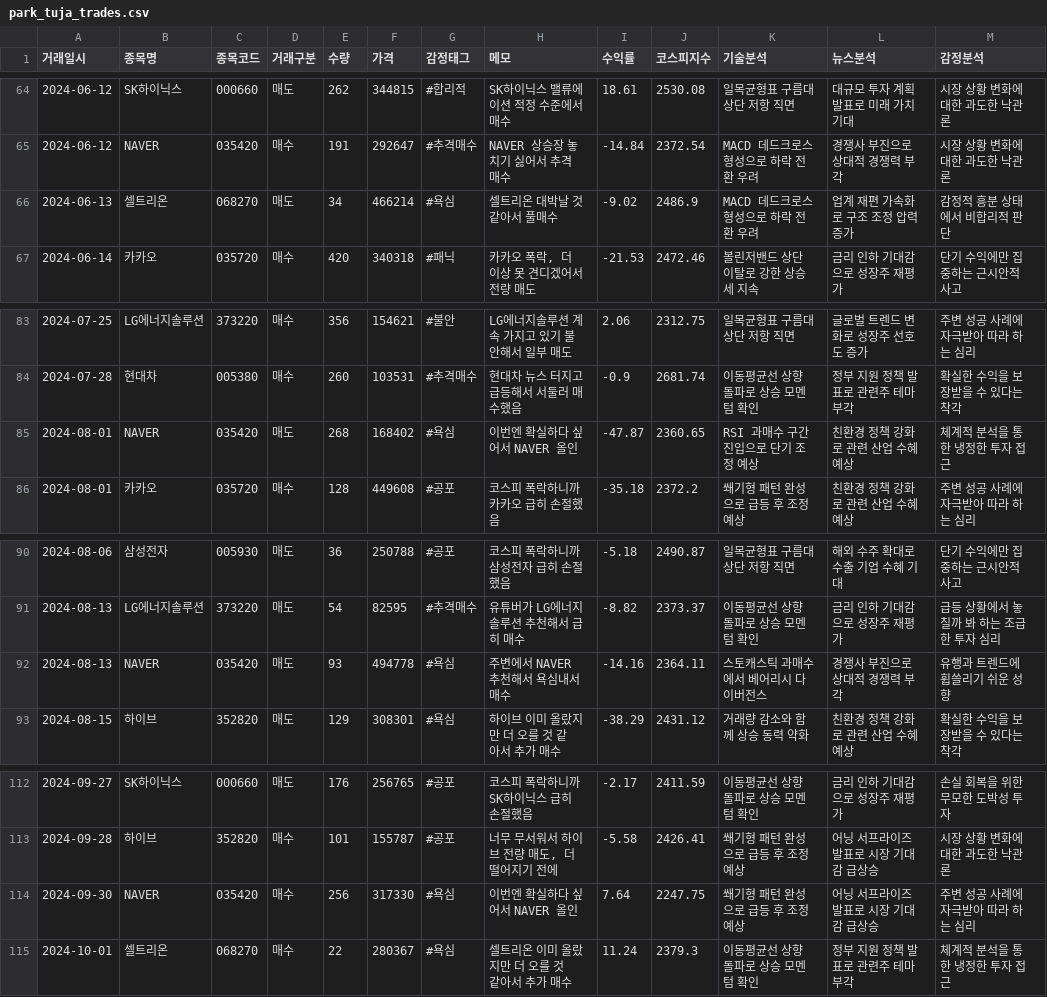
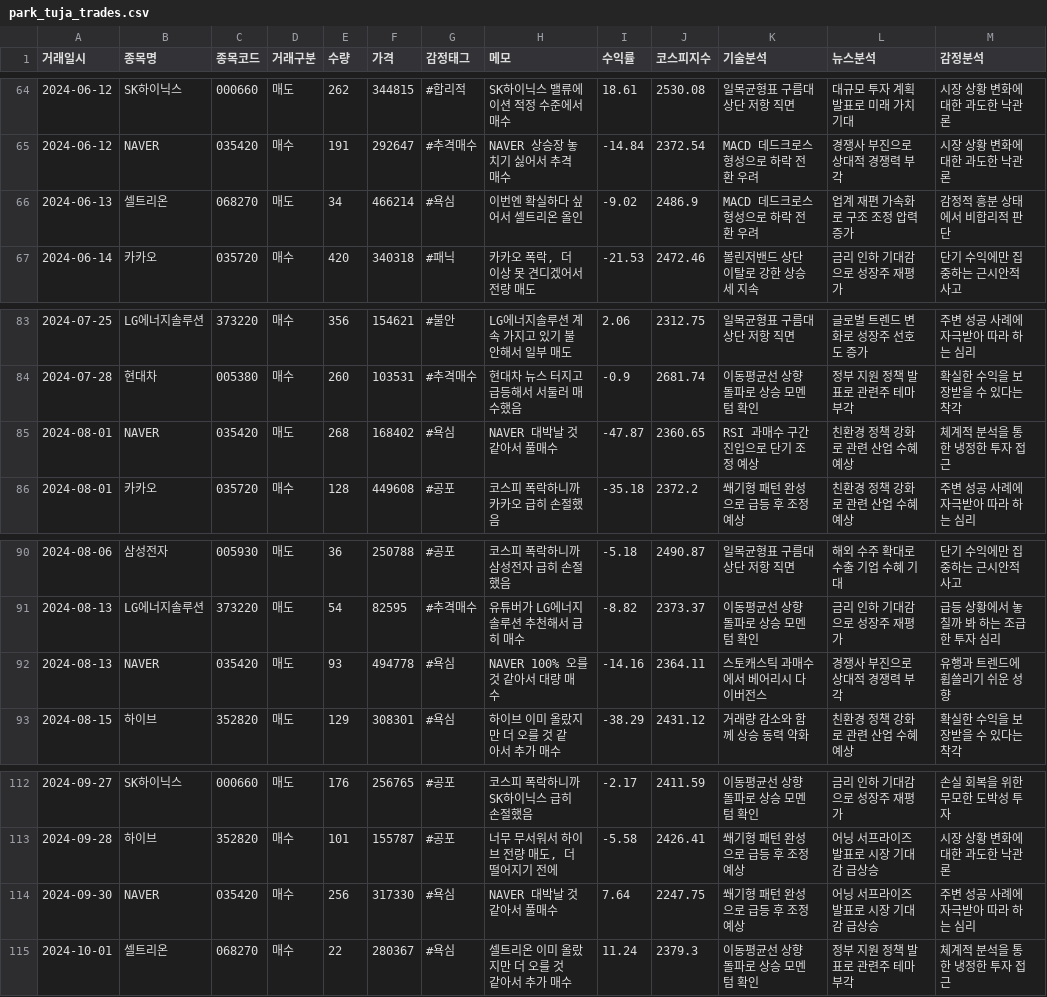
Before and after one commit to SeaLion-hub/KB_AI_CHALLANGE, a CSV file: park_tuja_trades.csv, drawn as a sheet; only a part is shown, gaps mark what is left out; the diff covers the shown part only.

```diff
--- a/park_tuja_trades.csv
+++ b/park_tuja_trades.csv
@@ -65,3 +65,3 @@
 2024-06-12,NAVER,035420,매수,191,292647,#추격매수,NAVER 상승장 놓치기 싫어서 추격 매수,-14.84,2372.54,MACD 데드크로스 형성으로 하락 전환 우려,경쟁사 부진으로 상대적 경쟁력 부각,시장 상황 변화에 대한 과도한 낙관론
-2024-06-13,셀트리온,068270,매도,34,466214,#욕심,셀트리온 대박날 것 같아서 풀매수,-9.02,2486.9,MACD 데드크로스 형성으로 하락 전환 우려,업계 재편 가속화로 구조 조정 압력 증가,감정적 흥분 상태에서 비합리적 판단
+2024-06-13,셀트리온,068270,매도,34,466214,#욕심,이번엔 확실하다 싶어서 셀트리온 올인,-9.02,2486.9,MACD 데드크로스 형성으로 하락 전환 우려,업계 재편 가속화로 구조 조정 압력 증가,감정적 흥분 상태에서 비합리적 판단
 2024-06-14,카카오,035720,매수,420,340318,#패닉,"카카오 폭락, 더 이상 못 견디겠어서 전량 매도",-21.53,2472.46,볼린저밴드 상단 이탈로 강한 상승세 지속,금리 인하 기대감으로 성장주 재평가,단기 수익에만 집중하는 근시안적 사고
@@ -84,3 +84,3 @@
 2024-07-28,현대차,005380,매수,260,103531,#추격매수,현대차 뉴스 터지고 급등해서 서둘러 매수했음,-0.9,2681.74,이동평균선 상향 돌파로 상승 모멘텀 확인,정부 지원 정책 발표로 관련주 테마 부각,확실한 수익을 보장받을 수 있다는 착각
-2024-08-01,NAVER,035420,매도,268,168402,#욕심,이번엔 확실하다 싶어서 NAVER 올인,-47.87,2360.65,RSI 과매수 구간 진입으로 단기 조정 예상,친환경 정책 강화로 관련 산업 수혜 예상,체계적 분석을 통한 냉정한 투자 접근
+2024-08-01,NAVER,035420,매도,268,168402,#욕심,NAVER 대박날 것 같아서 풀매수,-47.87,2360.65,RSI 과매수 구간 진입으로 단기 조정 예상,친환경 정책 강화로 관련 산업 수혜 예상,체계적 분석을 통한 냉정한 투자 접근
 2024-08-01,카카오,035720,매수,128,449608,#공포,코스피 폭락하니까 카카오 급히 손절했음,-35.18,2372.2,쐐기형 패턴 완성으로 급등 후 조정 예상,친환경 정책 강화로 관련 산업 수혜 예상,주변 성공 사례에 자극받아 따라 하는 심리
@@ -91,3 +91,3 @@
 2024-08-13,LG에너지솔루션,373220,매도,54,82595,#추격매수,유튜버가 LG에너지솔루션 추천해서 급히 매수,-8.82,2373.37,이동평균선 상향 돌파로 상승 모멘텀 확인,금리 인하 기대감으로 성장주 재평가,급등 상황에서 놓칠까 봐 하는 조급한 투자 심리
-2024-08-13,NAVER,035420,매도,93,494778,#욕심,주변에서 NAVER 추천해서 욕심내서 매수,-14.16,2364.11,스토캐스틱 과매수에서 베어리시 다이버전스,경쟁사 부진으로 상대적 경쟁력 부각,유행과 트렌드에 휩쓸리기 쉬운 성향
+2024-08-13,NAVER,035420,매도,93,494778,#욕심,NAVER 100% 오를 것 같아서 대량 매수,-14.16,2364.11,스토캐스틱 과매수에서 베어리시 다이버전스,경쟁사 부진으로 상대적 경쟁력 부각,유행과 트렌드에 휩쓸리기 쉬운 성향
 2024-08-15,하이브,352820,매도,129,308301,#욕심,하이브 이미 올랐지만 더 오를 것 같아서 추가 매수,-38.29,2431.12,거래량 감소와 함께 상승 동력 약화,친환경 정책 강화로 관련 산업 수혜 예상,확실한 수익을 보장받을 수 있다는 착각
@@ -113,3 +113,3 @@
 2024-09-28,하이브,352820,매수,101,155787,#공포,"너무 무서워서 하이브 전량 매도, 더 떨어지기 전에",-5.58,2426.41,쐐기형 패턴 완성으로 급등 후 조정 예상,어닝 서프라이즈 발표로 시장 기대감 급상승,시장 상황 변화에 대한 과도한 낙관론
-2024-09-30,NAVER,035420,매수,256,317330,#욕심,이번엔 확실하다 싶어서 NAVER 올인,7.64,2247.75,쐐기형 패턴 완성으로 급등 후 조정 예상,어닝 서프라이즈 발표로 시장 기대감 급상승,주변 성공 사례에 자극받아 따라 하는 심리
+2024-09-30,NAVER,035420,매수,256,317330,#욕심,NAVER 대박날 것 같아서 풀매수,7.64,2247.75,쐐기형 패턴 완성으로 급등 후 조정 예상,어닝 서프라이즈 발표로 시장 기대감 급상승,주변 성공 사례에 자극받아 따라 하는 심리
 2024-10-01,셀트리온,068270,매수,22,280367,#욕심,셀트리온 이미 올랐지만 더 오를 것 같아서 추가 매수,11.24,2379.3,이동평균선 상향 돌파로 상승 모멘텀 확인,정부 지원 정책 발표로 관련주 테마 부각,체계적 분석을 통한 냉정한 투자 접근
```
Also changed, not shown: 7 edited cells elsewhere in this file, 13 other files.
